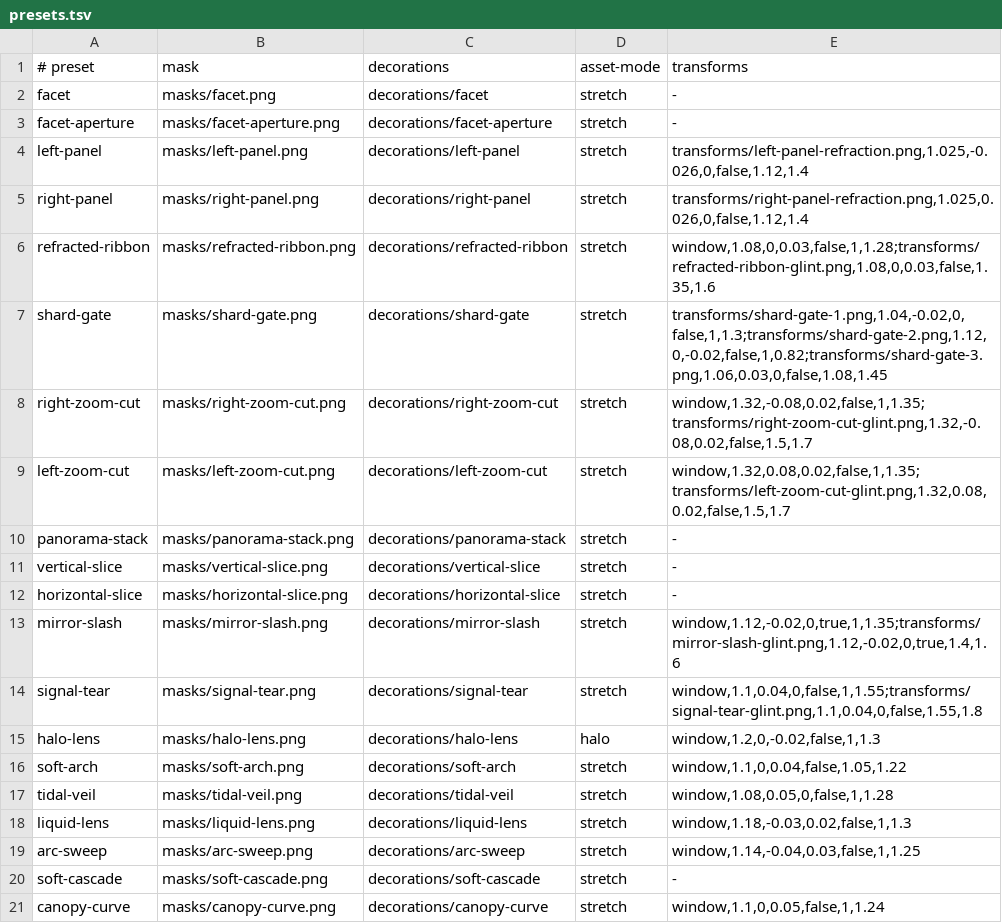
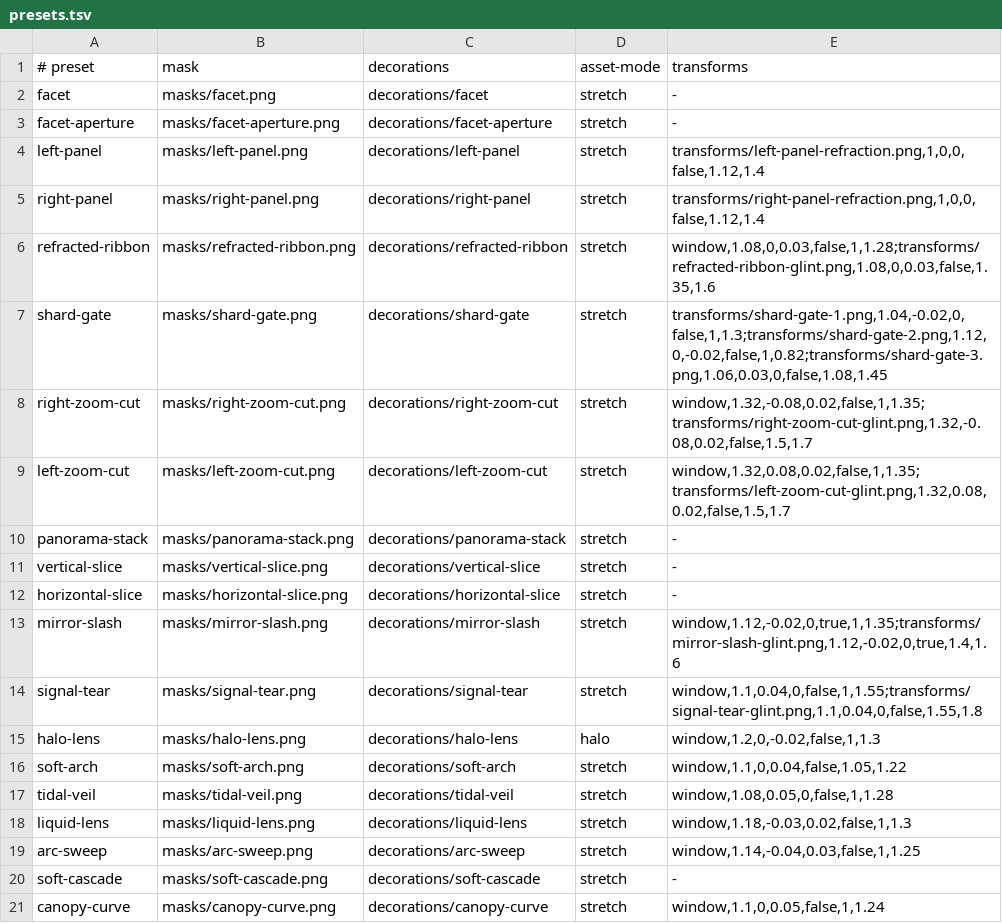
Before and after one commit to brunoorsolon/noctalia-plugins, a TSV file: masked-wallpaper/presets.tsv, drawn as a sheet.

Commit message:
Align panel refractions and narrow portal

```diff
--- a/masked-wallpaper/presets.tsv
+++ b/masked-wallpaper/presets.tsv
@@ -3,4 +3,4 @@ facet	masks/facet.png	decorations/facet	stretch	-
 facet-aperture	masks/facet-aperture.png	decorations/facet-aperture	stretch	-
-left-panel	masks/left-panel.png	decorations/left-panel	stretch	transforms/left-panel-refraction.png,1.025,-0.026,0,false,1.12,1.4
-right-panel	masks/right-panel.png	decorations/right-panel	stretch	transforms/right-panel-refraction.png,1.025,0.026,0,false,1.12,1.4
+left-panel	masks/left-panel.png	decorations/left-panel	stretch	transforms/left-panel-refraction.png,1,0,0,false,1.12,1.4
+right-panel	masks/right-panel.png	decorations/right-panel	stretch	transforms/right-panel-refraction.png,1,0,0,false,1.12,1.4
 refracted-ribbon	masks/refracted-ribbon.png	decorations/refracted-ribbon	stretch	window,1.08,0,0.03,false,1,1.28;transforms/refracted-ribbon-glint.png,1.08,0,0.03,false,1.35,1.6
```
Also changed, not shown: 6 other files.
